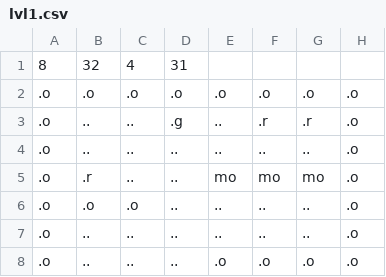
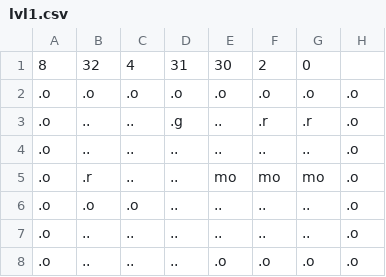
Before and after one commit to rad-corps/MonsterMayhem, a CSV file: resources/lvl1.csv, drawn as a sheet; only a part is shown.

```diff
--- a/resources/lvl1.csv
+++ b/resources/lvl1.csv
@@ -1,2 +1,2 @@
-8,32,4,31
+8,32,4,31,30,2,0
 .o,.o,.o,.o,.o,.o,.o,.o
```
Also changed, not shown: resources/lvl2.csv, resources/lvl3.csv, 3 other files.
